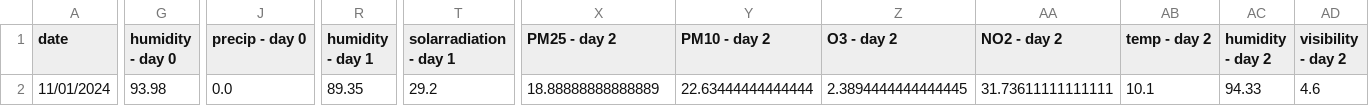
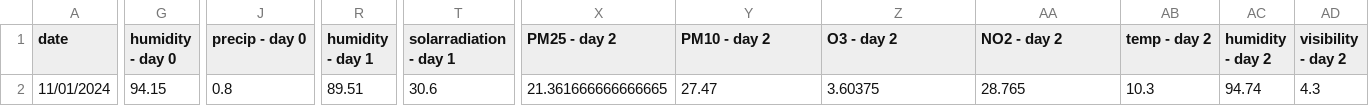
Before and after one commit to atodorov284/air-quality-forecast, a CSV file: data/model_predictions/last_three_days.csv, drawn as a sheet; only a part is shown, gaps mark what is left out; the diff covers the shown part only; the diff names each change by its address in the sheet, - before the commit and + after, or states it on an @@ line.

Commit message:
Update prediction data

```diff
--- a/data/model_predictions/last_three_days.csv
+++ b/data/model_predictions/last_three_days.csv
-G2 (humidity - day 0): 93.98
+G2 (humidity - day 0): 94.15
-J2 (precip - day 0): 0.0
+J2 (precip - day 0): 0.8
-R2 (humidity - day 1): 89.35
+R2 (humidity - day 1): 89.51
-T2 (solarradiation - day 1): 29.2
+T2 (solarradiation - day 1): 30.6
-X2 (PM25 - day 2): 18.88888888888889
+X2 (PM25 - day 2): 21.361666666666665
-Y2 (PM10 - day 2): 22.63444444444444
+Y2 (PM10 - day 2): 27.47
-Z2 (O3 - day 2): 2.3894444444444445
+Z2 (O3 - day 2): 3.60375
-AA2 (NO2 - day 2): 31.73611111111111
+AA2 (NO2 - day 2): 28.765
-AB2 (temp - day 2): 10.1
+AB2 (temp - day 2): 10.3
-AC2 (humidity - day 2): 94.33
+AC2 (humidity - day 2): 94.74
-AD2 (visibility - day 2): 4.6
+AD2 (visibility - day 2): 4.3
```
Also changed, not shown: 1 edited cell elsewhere in this file, data/model_predictions/prediction_data.csv.
